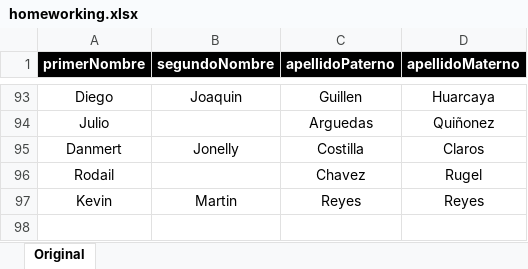
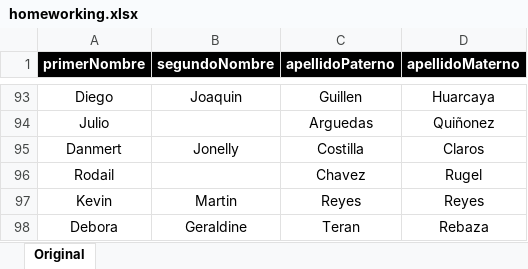
Before and after one commit to RonaldoNolasco/personal-thesis-development, an Excel workbook: 2-data-understanding/1-input/support/homeworking/homeworking.xlsx, sheet Original, drawn as a sheet; only a part is shown, gaps mark what is left out; values as stored, in another font and other column widths than the file's, no borders; the diff names each change by its address in the sheet, - before the commit and + after, or states it on an @@ line.

```diff
--- a/2-data-understanding/1-input/support/homeworking/homeworking.xlsx (sheet Original)
+++ b/2-data-understanding/1-input/support/homeworking/homeworking.xlsx (sheet Original)
+row 98: Debora | Geraldine | Teran | Rebaza
```
Also changed, not shown: 2-data-understanding/1-input/support/email/email.xlsx, 3 other files.
